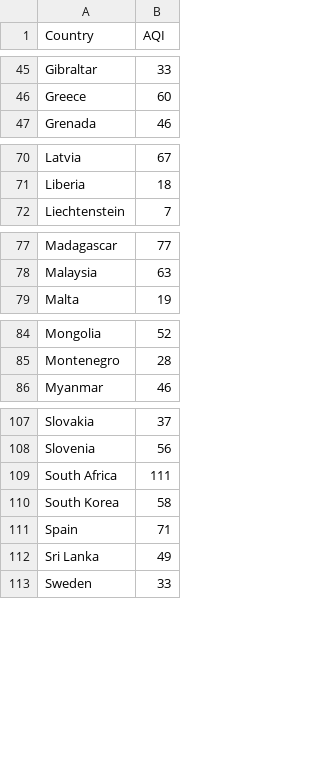
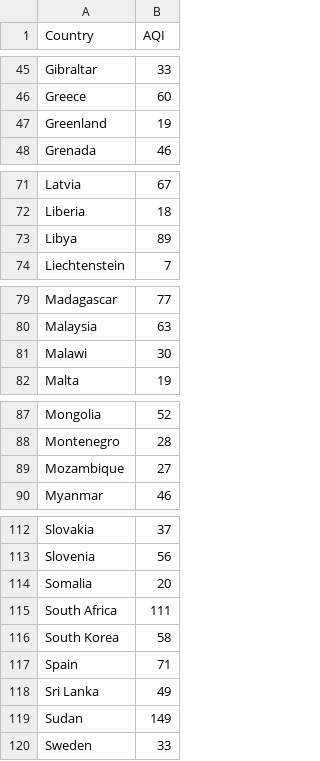
Before and after one commit to bhii0003/FIT3179-A2, a CSV file: Filtered Data.csv, drawn as a sheet; only a part is shown, gaps mark what is left out; the diff covers the shown part only.

Commit message:
Update Filtered Data.csv

```diff
--- a/Filtered Data.csv
+++ b/Filtered Data.csv
@@ -46,2 +46,3 @@ Gibraltar,33
 Greece,60
+Greenland, 19
 Grenada,46
@@ -71,2 +72,3 @@ Latvia,67
 Liberia,18
+Libya, 89
 Liechtenstein,7
@@ -78,2 +80,3 @@ Madagascar,77
 Malaysia,63
+Malawi, 30
 Malta,19
@@ -85,2 +88,3 @@ Mongolia,52
 Montenegro,28
+Mozambique, 27
 Myanmar,46
@@ -108,2 +113,3 @@ Slovakia,37
 Slovenia,56
+Somalia, 20
 South Africa,111
@@ -112,2 +118,3 @@ Spain,71
 Sri Lanka,49
+Sudan, 149
 Sweden,33
```
Also changed, not shown: 1 added row elsewhere in this file.
